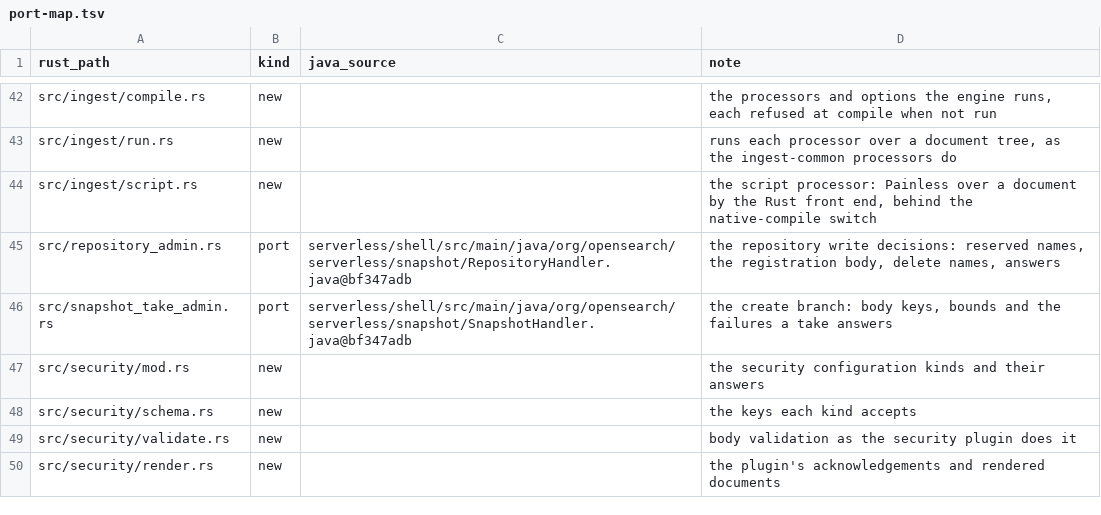
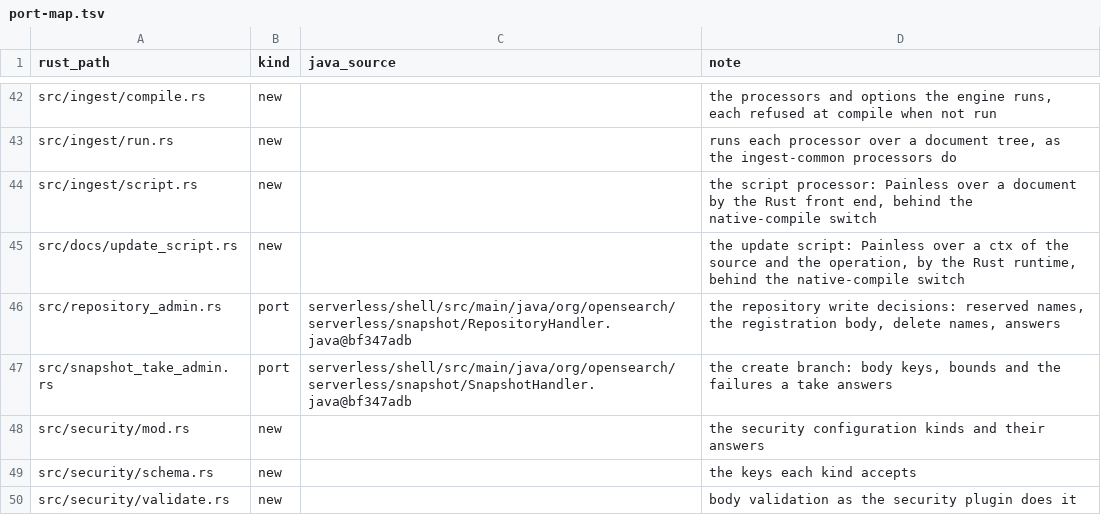
Before and after one commit to huyz0/opensearch-serverless, a TSV file: crates/coordinator/port-map.tsv, drawn as a sheet; only a part is shown, gaps mark what is left out; the shorter side is filled out with more unchanged rows; the diff names each change by its address in the sheet, - before the commit and + after, or states it on an @@ line.

```diff
--- a/crates/coordinator/port-map.tsv
+++ b/crates/coordinator/port-map.tsv
+row 45: src/docs/update_script.rs | new |  | the update script: Painless over a ctx of the source and the operation, by the Rust runtime, behind the native-compile switch
```
Also changed, not shown: 7 other files.
